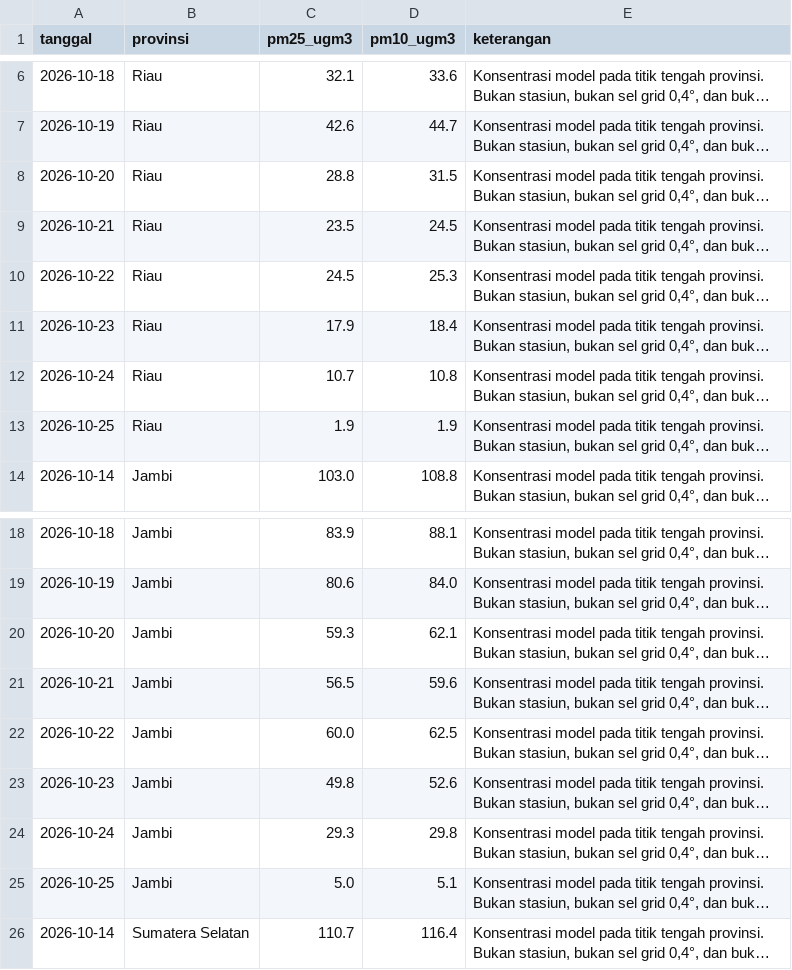
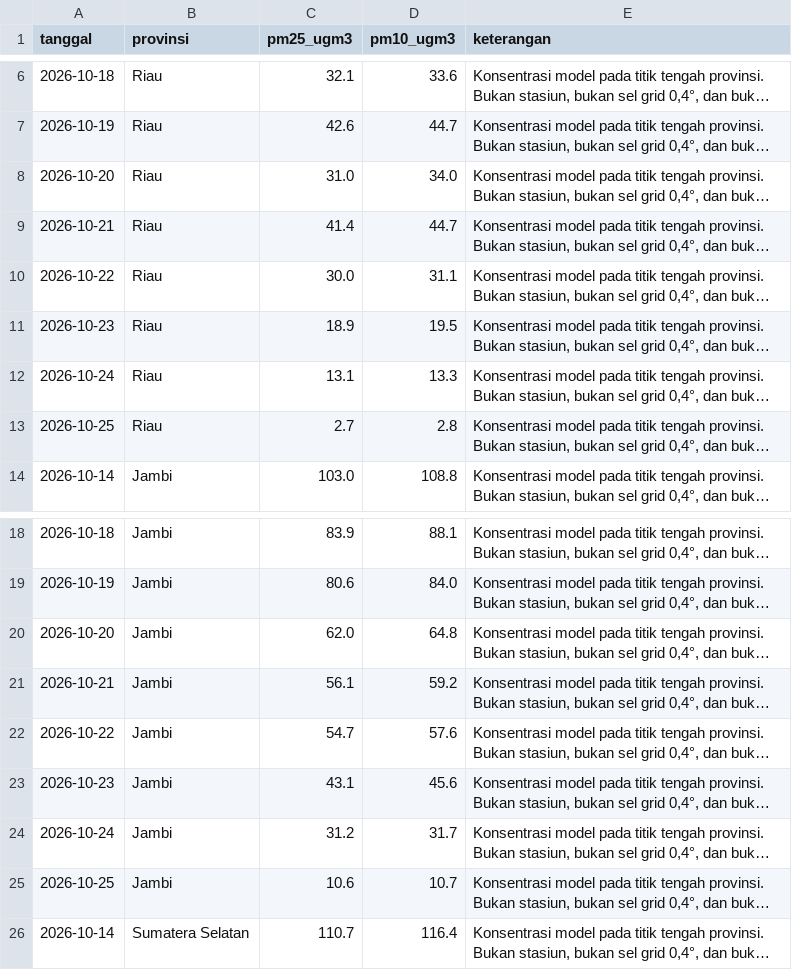
Before and after one commit to pantau-bencana/karhutla-dashboard, a CSV file: data/live/ispu_pembanding.csv, drawn as a sheet; only a part is shown, gaps mark what is left out; long unchanged cells end in …; the diff covers the shown part only; the diff names each change by its address in the sheet, - before the commit and + after, or states it on an @@ line.

```diff
--- a/data/live/ispu_pembanding.csv
+++ b/data/live/ispu_pembanding.csv
-C8 (pm25_ugm3): 28.8
+C8 (pm25_ugm3): 31.0
-D8 (pm10_ugm3): 31.5
+D8 (pm10_ugm3): 34.0
-C9 (pm25_ugm3): 23.5
+C9 (pm25_ugm3): 41.4
-D9 (pm10_ugm3): 24.5
+D9 (pm10_ugm3): 44.7
-C10 (pm25_ugm3): 24.5
+C10 (pm25_ugm3): 30.0
-D10 (pm10_ugm3): 25.3
+D10 (pm10_ugm3): 31.1
-C11 (pm25_ugm3): 17.9
+C11 (pm25_ugm3): 18.9
-D11 (pm10_ugm3): 18.4
+D11 (pm10_ugm3): 19.5
-C12 (pm25_ugm3): 10.7
+C12 (pm25_ugm3): 13.1
-D12 (pm10_ugm3): 10.8
+D12 (pm10_ugm3): 13.3
-C13 (pm25_ugm3): 1.9
+C13 (pm25_ugm3): 2.7
-D13 (pm10_ugm3): 1.9
+D13 (pm10_ugm3): 2.8
-C20 (pm25_ugm3): 59.3
+C20 (pm25_ugm3): 62.0
-D20 (pm10_ugm3): 62.1
+D20 (pm10_ugm3): 64.8
-C21 (pm25_ugm3): 56.5
+C21 (pm25_ugm3): 56.1
-D21 (pm10_ugm3): 59.6
+D21 (pm10_ugm3): 59.2
-C22 (pm25_ugm3): 60.0
+C22 (pm25_ugm3): 54.7
-D22 (pm10_ugm3): 62.5
+D22 (pm10_ugm3): 57.6
-C23 (pm25_ugm3): 49.8
+C23 (pm25_ugm3): 43.1
-D23 (pm10_ugm3): 52.6
+D23 (pm10_ugm3): 45.6
-C24 (pm25_ugm3): 29.3
+C24 (pm25_ugm3): 31.2
-D24 (pm10_ugm3): 29.8
+D24 (pm10_ugm3): 31.7
-C25 (pm25_ugm3): 5.0
+C25 (pm25_ugm3): 10.6
-D25 (pm10_ugm3): 5.1
+D25 (pm10_ugm3): 10.7
```
Also changed, not shown: 48 edited cells elsewhere in this file, data/live/bmkg-cap-kab.csv, data/live/bmkg-cap-prov.csv, 12 other files.
